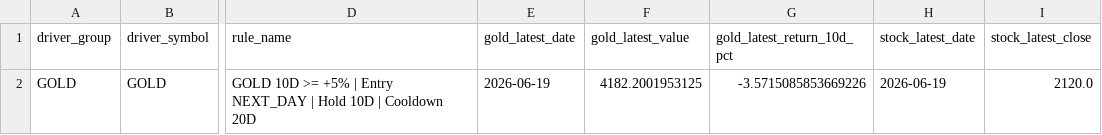
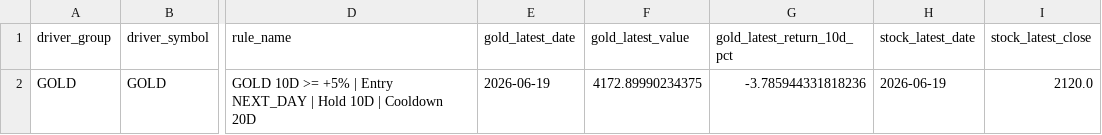
Before and after one commit to KangBaxxxo/indo-market-dashboard, a CSV file: data/processed/gold_hrta_confidence_signal.csv, drawn as a sheet; only a part is shown, gaps mark what is left out; the diff names each change by its address in the sheet, - before the commit and + after, or states it on an @@ line.

```diff
--- a/data/processed/gold_hrta_confidence_signal.csv
+++ b/data/processed/gold_hrta_confidence_signal.csv
-F2 (gold_latest_value): 4182.2001953125
+F2 (gold_latest_value): 4172.89990234375
-G2 (gold_latest_return_10d_pct): -3.5715085853669226
+G2 (gold_latest_return_10d_pct): -3.785944331818236
```
Also changed, not shown: data/processed/latest_driver_signals.csv, 2 other files.
